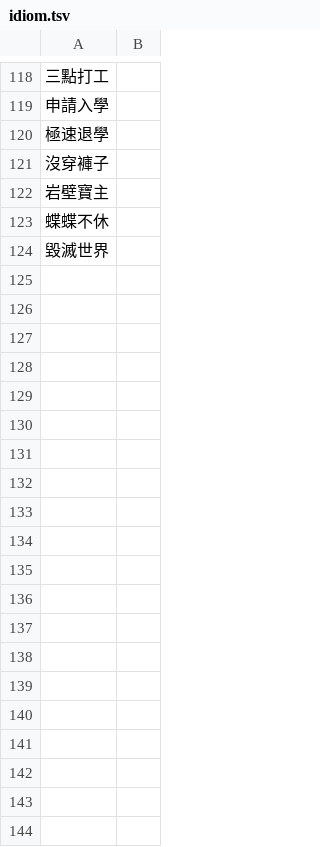
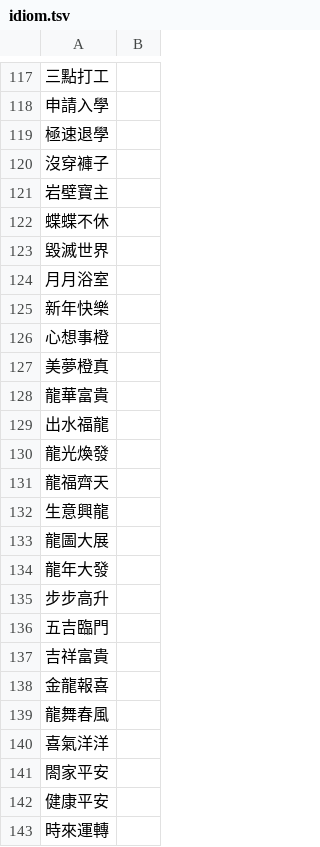
Before and after one commit to kiedveian/RioDiscordBot, a TSV file: Files/sql/idiom.tsv, drawn as a sheet; only a part is shown, gaps mark what is left out; the diff covers the shown part only; the diff names each change by its address in the sheet, - before the commit and + after, or states it on an @@ line.

```diff
--- a/Files/sql/idiom.tsv
+++ b/Files/sql/idiom.tsv
+row 124: 月月浴室
+row 125: 新年快樂
+row 126: 心想事橙
+row 127: 美夢橙真
+row 128: 龍華富貴
+row 129: 出水福龍
+row 130: 龍光煥發
+row 131: 龍福齊天
+row 132: 生意興龍
+row 133: 龍圖大展
+row 134: 龍年大發
+row 135: 步步高升
+row 136: 五吉臨門
+row 137: 吉祥富貴
+row 138: 金龍報喜
+row 139: 龍舞春風
+row 140: 喜氣洋洋
+row 141: 閤家平安
+row 142: 健康平安
+row 143: 時來運轉
```
Also changed, not shown: 12 added rows and 1 removed row elsewhere in this file, Files/sql/morning.tsv.
